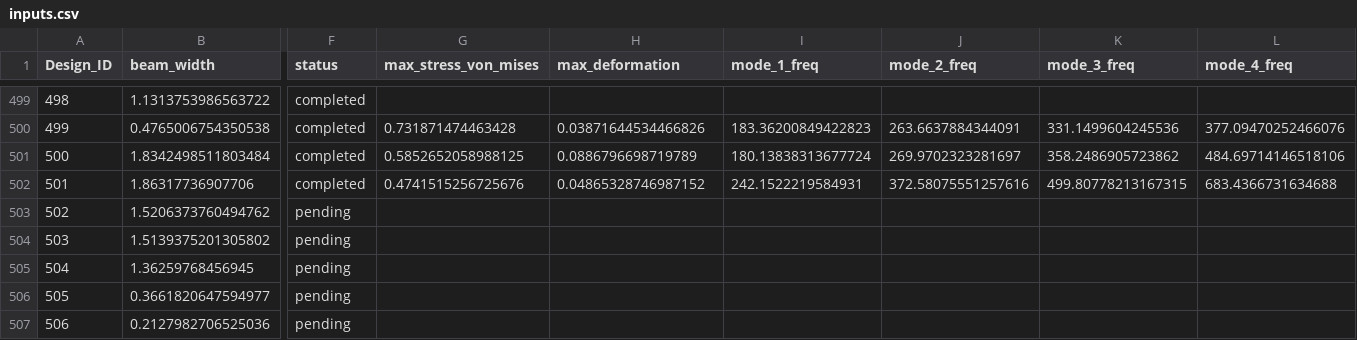
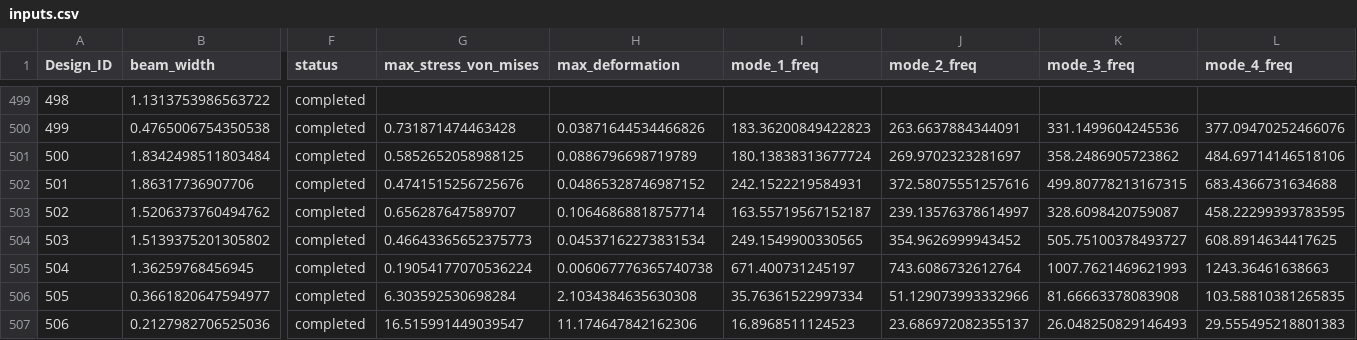
Before and after one commit to Aniruddh5502/comp_design_fw, a CSV file: data/raw/inputs.csv, drawn as a sheet; only a part is shown, gaps mark what is left out; the diff covers the shown part only; the diff names each change by its address in the sheet, - before the commit and + after, or states it on an @@ line.

```diff
--- a/data/raw/inputs.csv
+++ b/data/raw/inputs.csv
-F503:F507 (status): pending
+F503:F507 (status): completed
-G503 (max_stress_von_mises): (empty)
+G503 (max_stress_von_mises): 0.656287647589707
-H503 (max_deformation): (empty)
+H503 (max_deformation): 0.10646868818757714
-I503 (mode_1_freq): (empty)
+I503 (mode_1_freq): 163.55719567152187
-J503 (mode_2_freq): (empty)
+J503 (mode_2_freq): 239.13576378614997
-K503 (mode_3_freq): (empty)
+K503 (mode_3_freq): 328.6098420759087
-L503 (mode_4_freq): (empty)
+L503 (mode_4_freq): 458.22299393783595
-G504 (max_stress_von_mises): (empty)
+G504 (max_stress_von_mises): 0.46643365652375773
-H504 (max_deformation): (empty)
+H504 (max_deformation): 0.04537162273831534
-I504 (mode_1_freq): (empty)
+I504 (mode_1_freq): 249.1549900330565
-J504 (mode_2_freq): (empty)
+J504 (mode_2_freq): 354.9626999943452
-K504 (mode_3_freq): (empty)
+K504 (mode_3_freq): 505.75100378493727
-L504 (mode_4_freq): (empty)
+L504 (mode_4_freq): 608.8914634417625
-G505 (max_stress_von_mises): (empty)
+G505 (max_stress_von_mises): 0.19054177070536224
-H505 (max_deformation): (empty)
+H505 (max_deformation): 0.006067776365740738
-I505 (mode_1_freq): (empty)
+I505 (mode_1_freq): 671.400731245197
-J505 (mode_2_freq): (empty)
+J505 (mode_2_freq): 743.6086732612764
-K505 (mode_3_freq): (empty)
+K505 (mode_3_freq): 1007.7621469621993
-L505 (mode_4_freq): (empty)
+L505 (mode_4_freq): 1243.36461638663
-G506 (max_stress_von_mises): (empty)
+G506 (max_stress_von_mises): 6.303592530698284
-H506 (max_deformation): (empty)
+H506 (max_deformation): 2.1034384635630308
-I506 (mode_1_freq): (empty)
+I506 (mode_1_freq): 35.76361522997334
-J506 (mode_2_freq): (empty)
+J506 (mode_2_freq): 51.129073993332966
-K506 (mode_3_freq): (empty)
+K506 (mode_3_freq): 81.66663378083908
-L506 (mode_4_freq): (empty)
+L506 (mode_4_freq): 103.58810381265835
-G507 (max_stress_von_mises): (empty)
+G507 (max_stress_von_mises): 16.515991449039547
-H507 (max_deformation): (empty)
+H507 (max_deformation): 11.174647842162306
-I507 (mode_1_freq): (empty)
+I507 (mode_1_freq): 16.8968511124523
-J507 (mode_2_freq): (empty)
+J507 (mode_2_freq): 23.686972082355137
-K507 (mode_3_freq): (empty)
+K507 (mode_3_freq): 26.048250829146493
-L507 (mode_4_freq): (empty)
+L507 (mode_4_freq): 29.555495218801383
```
Also changed, not shown: 35 edited cells elsewhere in this file, 1 other file.
